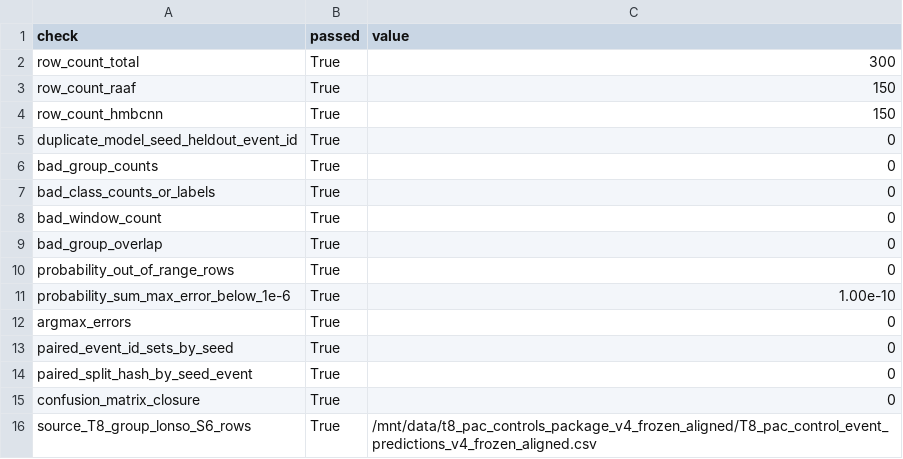
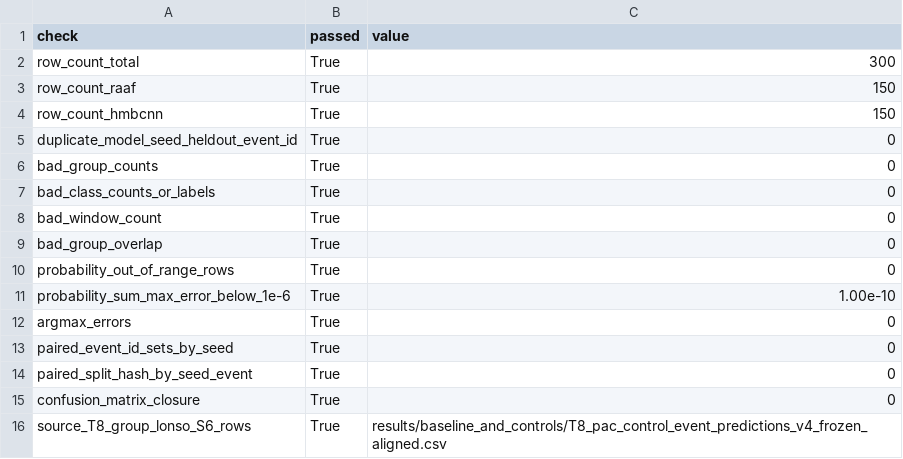
Before and after one commit to ww1282949132-design/jvc-raaf-bipac-mamba-repro, a CSV file: results/statistics_and_confusion/T12_group_lonso_s6_validation_report.csv, drawn as a sheet.

Commit message:
Clean public audit report wording

```diff
--- a/results/statistics_and_confusion/T12_group_lonso_s6_validation_report.csv
+++ b/results/statistics_and_confusion/T12_group_lonso_s6_validation_report.csv
@@ -15,2 +15,2 @@ paired_split_hash_by_seed_event,True,0
 confusion_matrix_closure,True,0
-source_T8_group_lonso_S6_rows,True,/mnt/data/t8_pac_controls_package_v4_frozen_aligned/T8_pac_control_event_predictions_v4_frozen_aligned.csv
+source_T8_group_lonso_S6_rows,True,results/baseline_and_controls/T8_pac_control_event_predictions_v4_frozen_aligned.csv
```
Also changed, not shown: results/baseline_and_controls/T8_pac_control_validation_report_v4.csv, 1 other file.
